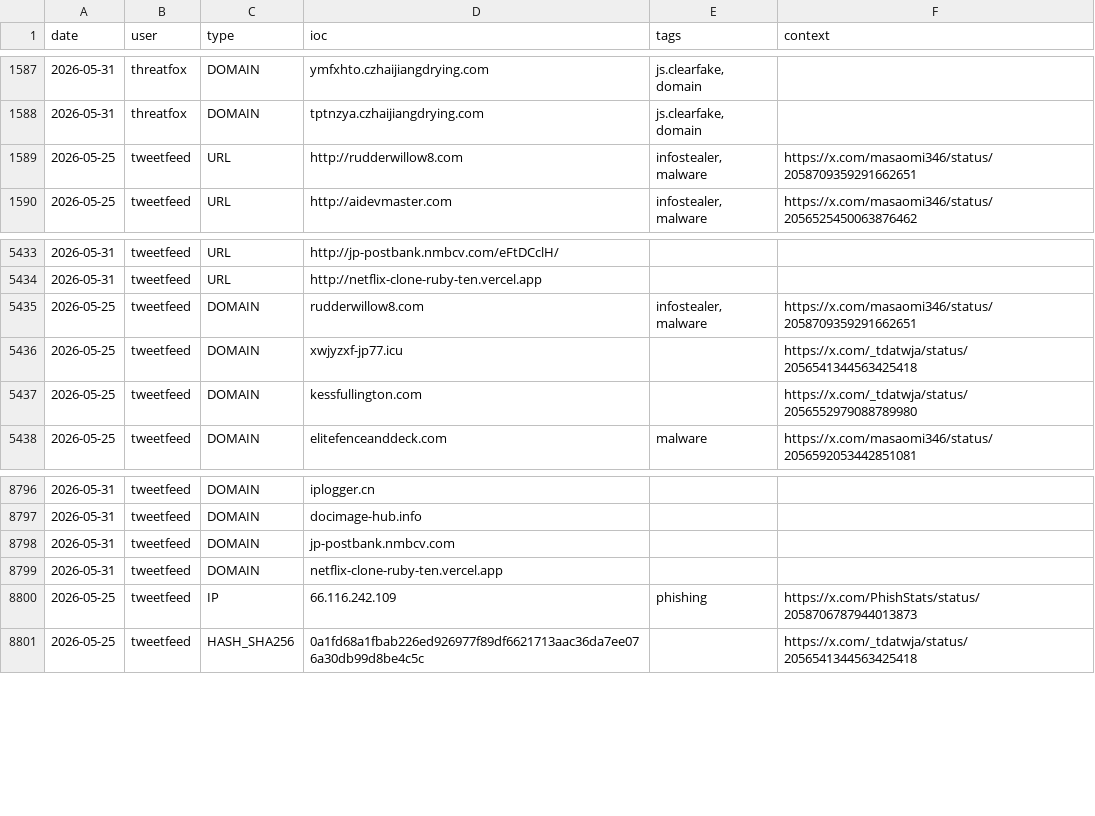
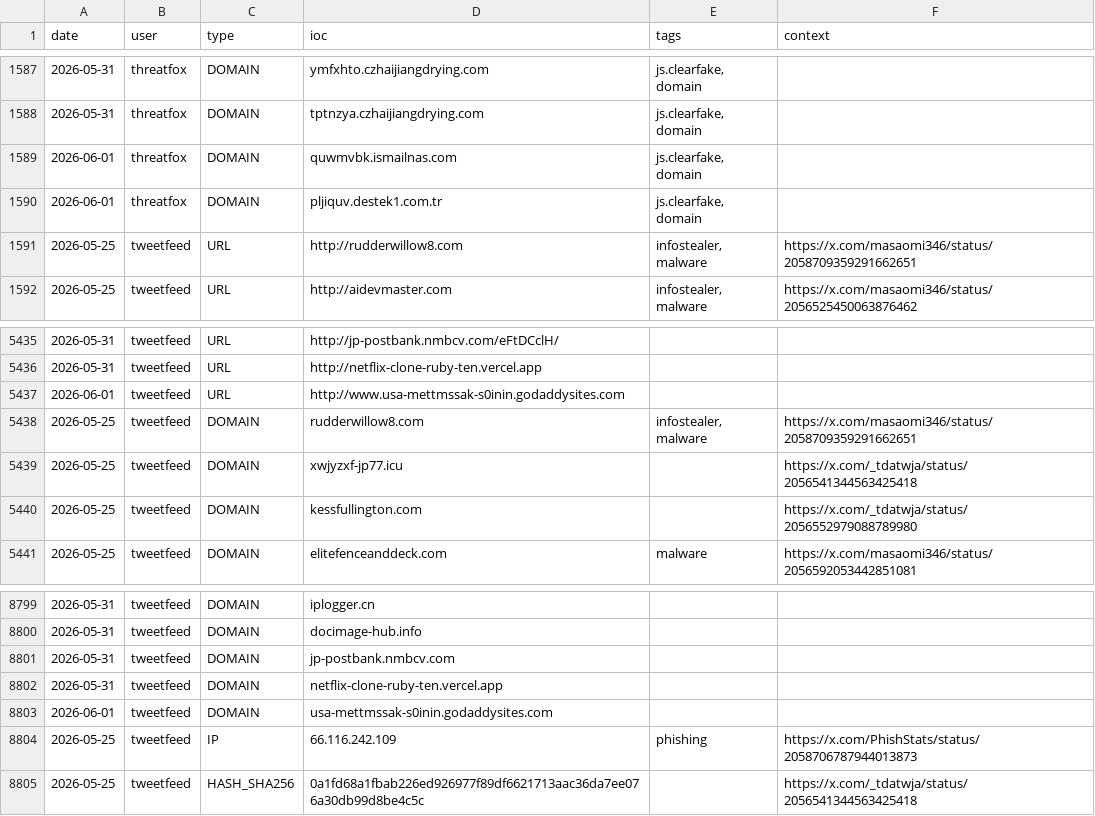
Before and after one commit to Adi-Lyt/vigia-ioc-feed, a CSV file: iocs/week.csv, drawn as a sheet; only a part is shown, gaps mark what is left out.

Commit message:
chore: update IoC feed 2026-06-01 00:43 UTC

```diff
--- a/iocs/week.csv
+++ b/iocs/week.csv
@@ -1588,2 +1588,4 @@ date,user,type,ioc,tags,context
 2026-05-31,threatfox,DOMAIN,tptnzya.czhaijiangdrying.com,"js.clearfake, domain",
+2026-06-01,threatfox,DOMAIN,quwmvbk.ismailnas.com,"js.clearfake, domain",
+2026-06-01,threatfox,DOMAIN,pljiquv.destek1.com.tr,"js.clearfake, domain",
 2026-05-25,tweetfeed,URL,http://rudderwillow8.com,"infostealer, malware",https://x.com/masaomi346/status/2058709359291662651
@@ -5434,2 +5436,3 @@ date,user,type,ioc,tags,context
 2026-05-31,tweetfeed,URL,http://netflix-clone-ruby-ten.vercel.app,,
+2026-06-01,tweetfeed,URL,http://www.usa-mettmssak-s0inin.godaddysites.com,,
 2026-05-25,tweetfeed,DOMAIN,rudderwillow8.com,"infostealer, malware",https://x.com/masaomi346/status/2058709359291662651
@@ -8799,2 +8802,3 @@ date,user,type,ioc,tags,context
 2026-05-31,tweetfeed,DOMAIN,netflix-clone-ruby-ten.vercel.app,,
+2026-06-01,tweetfeed,DOMAIN,usa-mettmssak-s0inin.godaddysites.com,,
 2026-05-25,tweetfeed,IP,66.116.242.109,phishing,https://x.com/PhishStats/status/2058706787944013873
```
